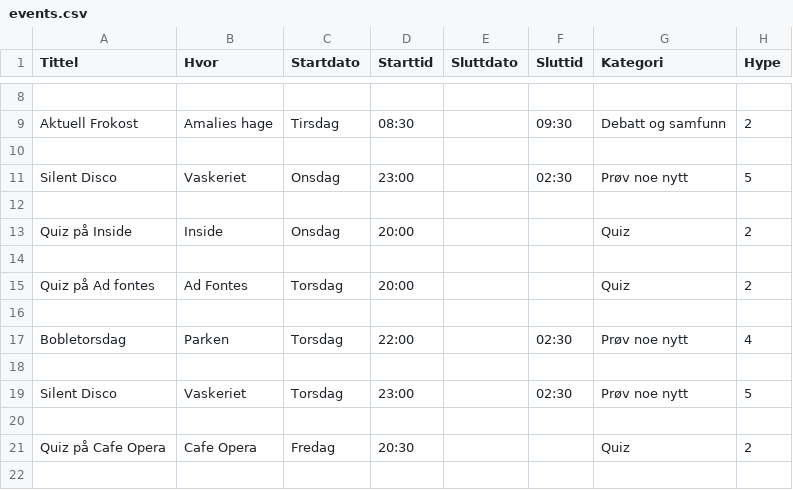
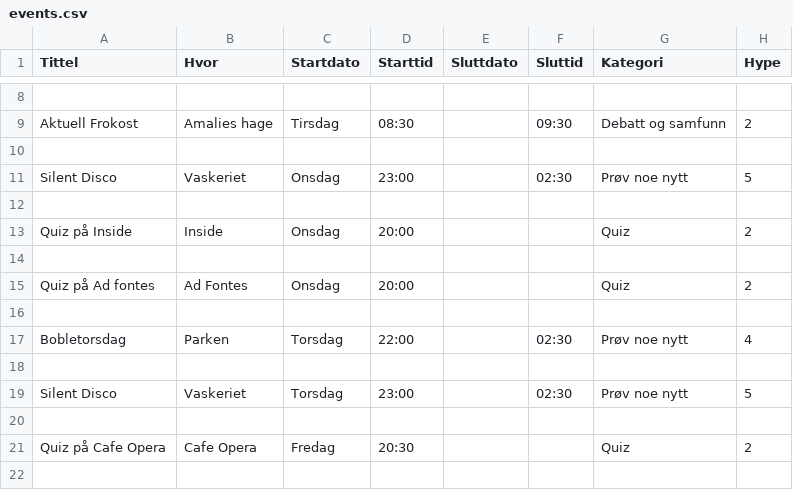
Before and after one commit to Havegum/Kulturpulsen, a CSV file: events.csv, drawn as a sheet; only a part is shown, gaps mark what is left out; the diff names each change by its address in the sheet, - before the commit and + after, or states it on an @@ line.

```diff
--- a/events.csv
+++ b/events.csv
-C15 (Startdato): Torsdag
+C15 (Startdato): Onsdag
```
Also changed, not shown: 3 other files.
